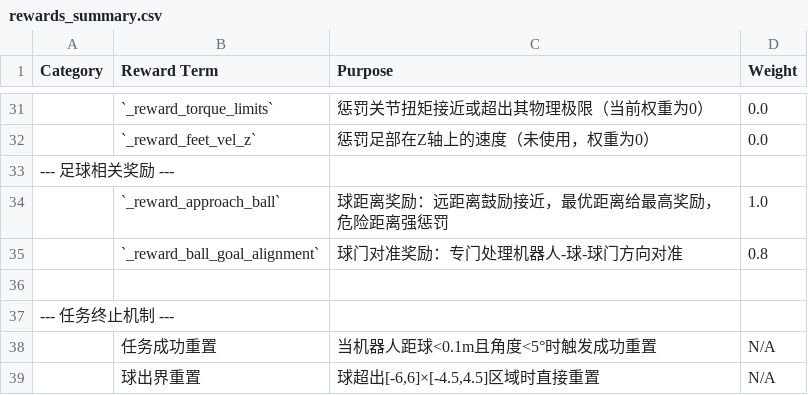
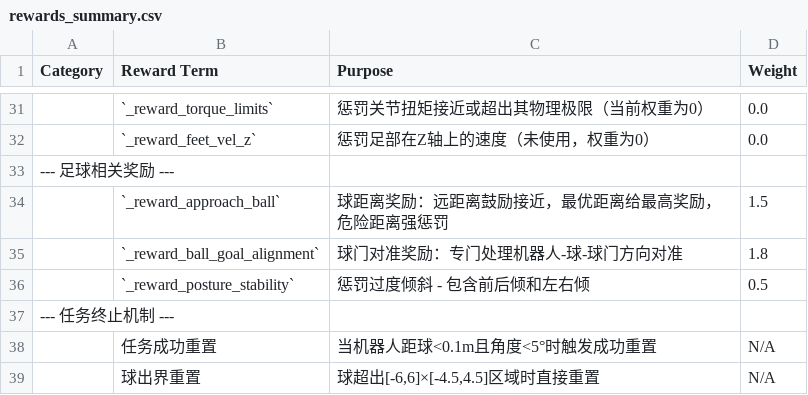
Before and after one commit to chenyizhi123/booster_gym, a CSV file: rewards_summary.csv, drawn as a sheet; only a part is shown, gaps mark what is left out.

```diff
--- a/rewards_summary.csv
+++ b/rewards_summary.csv
@@ -33,5 +33,5 @@ Category,Reward Term,Purpose,Weight
 --- 足球相关奖励 ---,,
-,`_reward_approach_ball`,"球距离奖励：远距离鼓励接近，最优距离给最高奖励，危险距离强惩罚",1.0
-,`_reward_ball_goal_alignment`,"球门对准奖励：专门处理机器人-球-球门方向对准",0.8
-
+,`_reward_approach_ball`,"球距离奖励：远距离鼓励接近，最优距离给最高奖励，危险距离强惩罚",1.5
+,`_reward_ball_goal_alignment`,"球门对准奖励：专门处理机器人-球-球门方向对准",1.8
+,`_reward_posture_stability`,"惩罚过度倾斜 - 包含前后倾和左右倾",0.5
 --- 任务终止机制 ---,,
```
Also changed, not shown: 2 other files.
